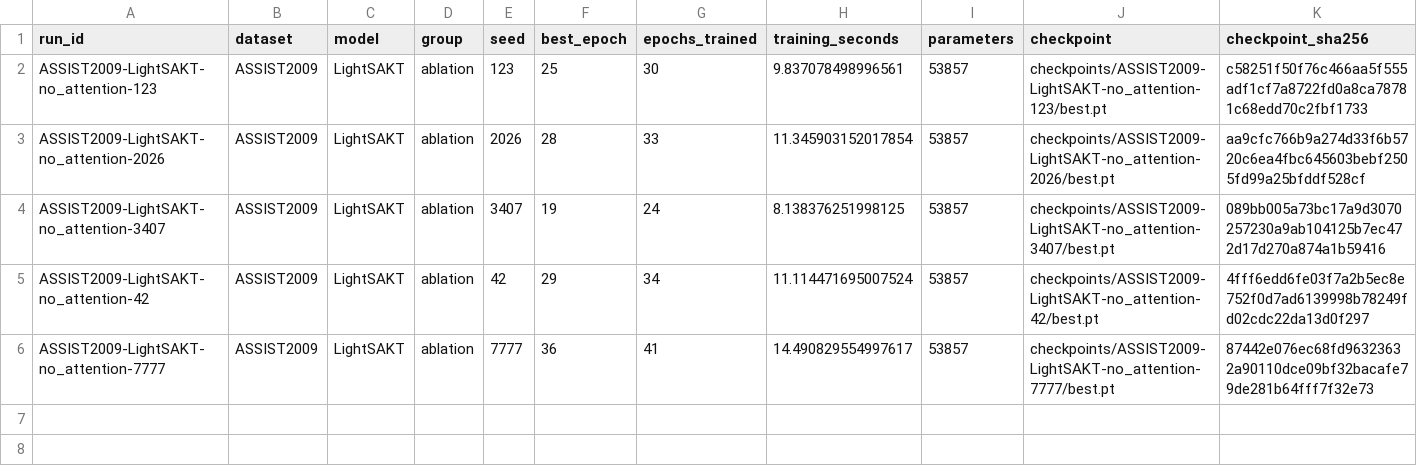
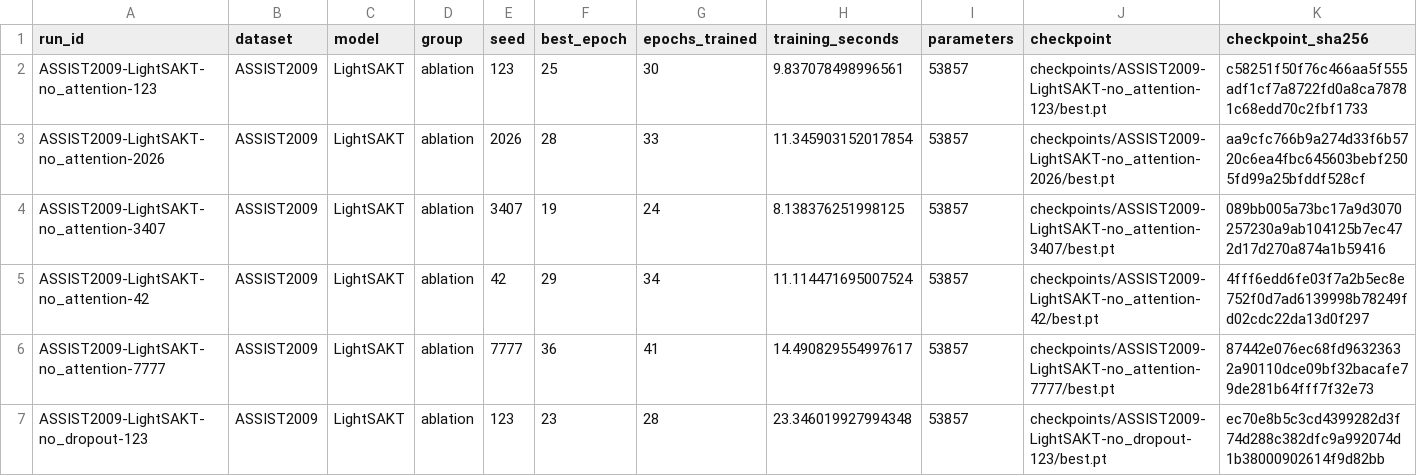
Before and after one commit to Tanishgupta28/LightSAKT2, a CSV file: results/tables/Table_8_partial.csv, drawn as a sheet; only a part is shown; rows hold the shown columns only; the diff names each change by its address in the sheet, - before the commit and + after, or states it on an @@ line.

```diff
--- a/results/tables/Table_8_partial.csv
+++ b/results/tables/Table_8_partial.csv
+row 7: ASSIST2009-LightSAKT-no_dropout-123 | ASSIST2009 | LightSAKT | ablation | 123 | 23 | 28 | 23.346019927994348 | 53857 | checkpoints/ASSIST2009-LightSAKT-no_dropout-123/best.pt | ec70e8b5c3cd4399282d3f74d288c382dfc9a992074d1b38000902614f9d82bb
```
Also changed, not shown: results/tables/Table_8.csv, results/tables/all_verified_runs.csv, 23 other files.
